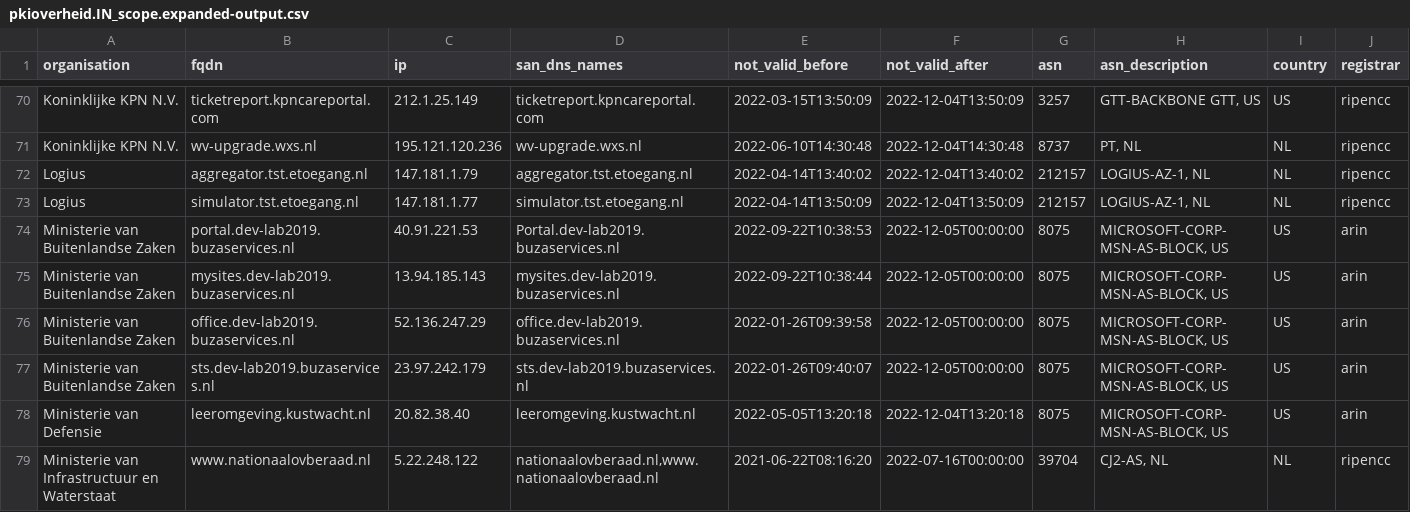
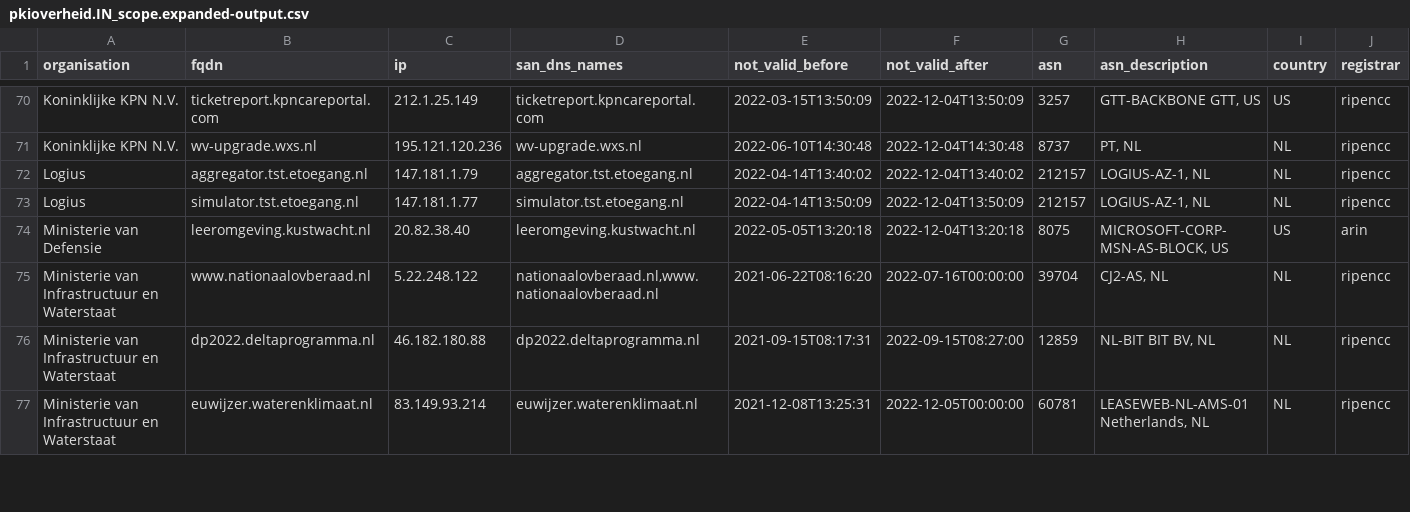
Before and after one commit to okoeroo/pkioverheidfinale, a CSV file: samples/pkioverheid.IN_scope.expanded-output.csv, drawn as a sheet; only a part is shown, gaps mark what is left out; the shorter side is filled out with more unchanged rows; rows hold the shown columns only; the diff names each change by its address in the sheet, - before the commit and + after, or states it on an @@ line.

Commit message:
Removing dev results by hand

```diff
--- a/samples/pkioverheid.IN_scope.expanded-output.csv
+++ b/samples/pkioverheid.IN_scope.expanded-output.csv
-row 74: Ministerie van Buitenlandse Zaken | portal.dev-lab2019.buzaservices.nl | 40.91.221.53 | Portal.dev-lab2019.buzaservices.nl | 2022-09-22T10:38:53 | 2022-12-05T00:00:00 | 8075 | MICROSOFT-CORP-MSN-AS-BLOCK, US | US | arin
-row 75: Ministerie van Buitenlandse Zaken | mysites.dev-lab2019.buzaservices.nl | 13.94.185.143 | mysites.dev-lab2019.buzaservices.nl | 2022-09-22T10:38:44 | 2022-12-05T00:00:00 | 8075 | MICROSOFT-CORP-MSN-AS-BLOCK, US | US | arin
-row 76: Ministerie van Buitenlandse Zaken | office.dev-lab2019.buzaservices.nl | 52.136.247.29 | office.dev-lab2019.buzaservices.nl | 2022-01-26T09:39:58 | 2022-12-05T00:00:00 | 8075 | MICROSOFT-CORP-MSN-AS-BLOCK, US | US | arin
-row 77: Ministerie van Buitenlandse Zaken | sts.dev-lab2019.buzaservices.nl | 23.97.242.179 | sts.dev-lab2019.buzaservices.nl | 2022-01-26T09:40:07 | 2022-12-05T00:00:00 | 8075 | MICROSOFT-CORP-MSN-AS-BLOCK, US | US | arin
```
